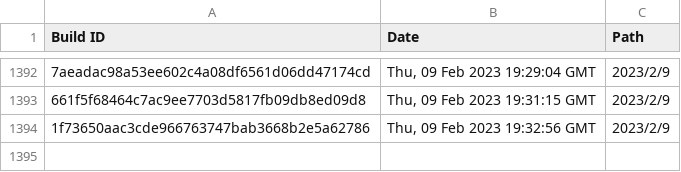
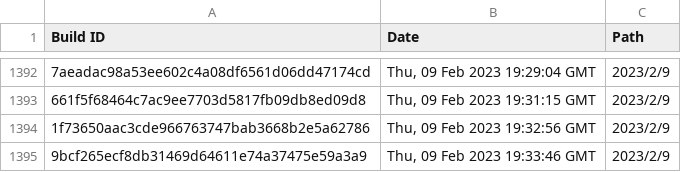
Before and after one commit to Discord-Build-Logger/Builds, a CSV file: builds.csv, drawn as a sheet; only a part is shown, gaps mark what is left out.

Commit message:
Add build: 9bcf265ecf8db31469d64611e74a37475e59a3a9

```diff
--- a/builds.csv
+++ b/builds.csv
@@ -1394 +1394,2 @@ Build ID,Date,Path
 "1f73650aac3cde966763747bab3668b2e5a62786","Thu, 09 Feb 2023 19:32:56 GMT","2023/2/9"
+"9bcf265ecf8db31469d64611e74a37475e59a3a9","Thu, 09 Feb 2023 19:33:46 GMT","2023/2/9"
```
Also changed, not shown: 2 other files.
